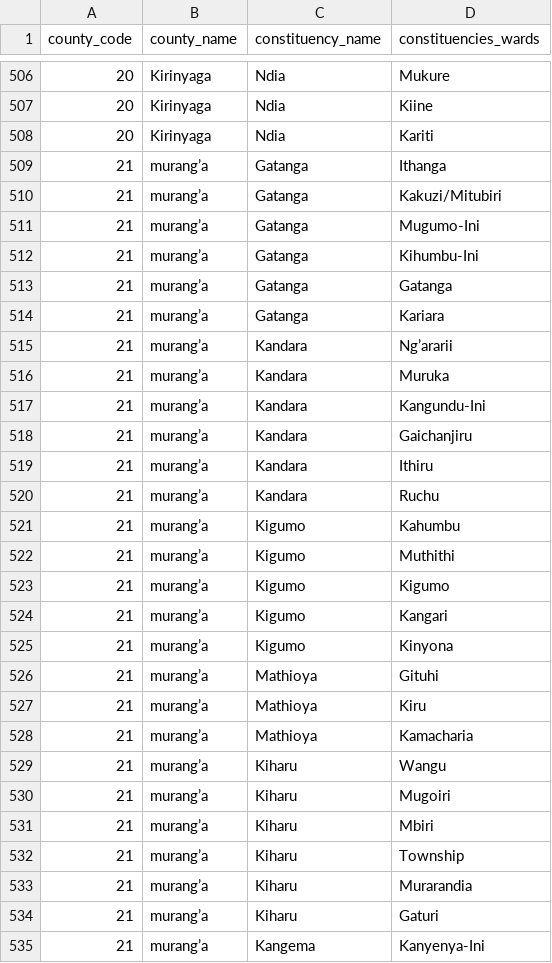
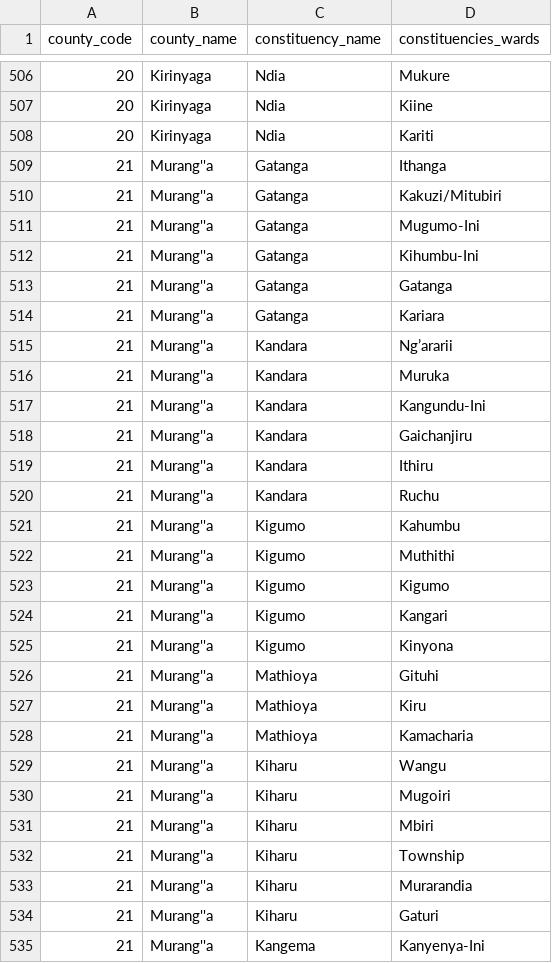
Before and after one commit to michaelnjuguna/Kenyan-counties-their-subcounties-and-wards-in-json-yaml-mysql-csv-latex-xlsx-Bson-markdown-and-xml, a CSV file: county.csv, drawn as a sheet; only a part is shown, gaps mark what is left out; the diff covers the shown part only.

```diff
--- a/county.csv
+++ b/county.csv
@@ -508,28 +508,28 @@
 20,Kirinyaga,Ndia,Kariti
-21,murang’a,Gatanga,Ithanga
-21,murang’a,Gatanga,Kakuzi/Mitubiri
-21,murang’a,Gatanga,Mugumo-Ini
-21,murang’a,Gatanga,Kihumbu-Ini
-21,murang’a,Gatanga,Gatanga
-21,murang’a,Gatanga,Kariara
-21,murang’a,Kandara,Ng’ararii
-21,murang’a,Kandara,Muruka
-21,murang’a,Kandara,Kangundu-Ini
-21,murang’a,Kandara,Gaichanjiru
-21,murang’a,Kandara,Ithiru
-21,murang’a,Kandara,Ruchu
-21,murang’a,Kigumo,Kahumbu
-21,murang’a,Kigumo,Muthithi
-21,murang’a,Kigumo,Kigumo
-21,murang’a,Kigumo,Kangari
-21,murang’a,Kigumo,Kinyona
-21,murang’a,Mathioya,Gituhi
-21,murang’a,Mathioya,Kiru
-21,murang’a,Mathioya,Kamacharia
-21,murang’a,Kiharu,Wangu
-21,murang’a,Kiharu,Mugoiri
-21,murang’a,Kiharu,Mbiri
-21,murang’a,Kiharu,Township
-21,murang’a,Kiharu,Murarandia
-21,murang’a,Kiharu,Gaturi
-21,murang’a,Kangema,Kanyenya-Ini
+21,Murang''a,Gatanga,Ithanga
+21,Murang''a,Gatanga,Kakuzi/Mitubiri
+21,Murang''a,Gatanga,Mugumo-Ini
+21,Murang''a,Gatanga,Kihumbu-Ini
+21,Murang''a,Gatanga,Gatanga
+21,Murang''a,Gatanga,Kariara
+21,Murang''a,Kandara,Ng’ararii
+21,Murang''a,Kandara,Muruka
+21,Murang''a,Kandara,Kangundu-Ini
+21,Murang''a,Kandara,Gaichanjiru
+21,Murang''a,Kandara,Ithiru
+21,Murang''a,Kandara,Ruchu
+21,Murang''a,Kigumo,Kahumbu
+21,Murang''a,Kigumo,Muthithi
+21,Murang''a,Kigumo,Kigumo
+21,Murang''a,Kigumo,Kangari
+21,Murang''a,Kigumo,Kinyona
+21,Murang''a,Mathioya,Gituhi
+21,Murang''a,Mathioya,Kiru
+21,Murang''a,Mathioya,Kamacharia
+21,Murang''a,Kiharu,Wangu
+21,Murang''a,Kiharu,Mugoiri
+21,Murang''a,Kiharu,Mbiri
+21,Murang''a,Kiharu,Township
+21,Murang''a,Kiharu,Murarandia
+21,Murang''a,Kiharu,Gaturi
+21,Murang''a,Kangema,Kanyenya-Ini
```
Also changed, not shown: 43 edited cells elsewhere in this file, 1 other file.
